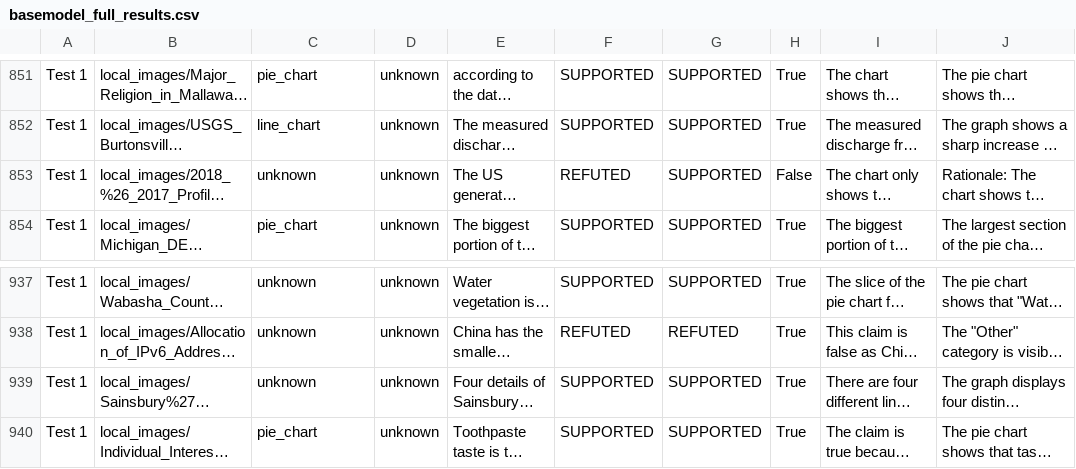
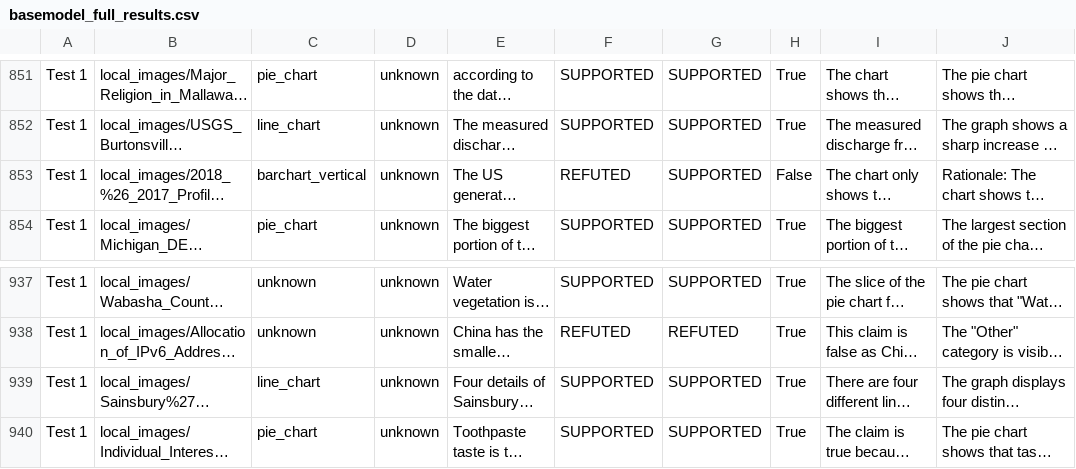
Before and after one commit to eVe-lhs/Stage2_ChartCheck, a CSV file: results/basemodel_full_results.csv, drawn as a sheet; only a part is shown, gaps mark what is left out; long unchanged cells end in …; the diff covers the shown part only; the diff names each change by its address in the sheet, - before the commit and + after, or states it on an @@ line.

```diff
--- a/results/basemodel_full_results.csv
+++ b/results/basemodel_full_results.csv
-C853: unknown
+C853: barchart_vertical
-C939: unknown
+C939: line_chart
```
Also changed, not shown: 16 edited cells elsewhere in this file, 31 other files.
